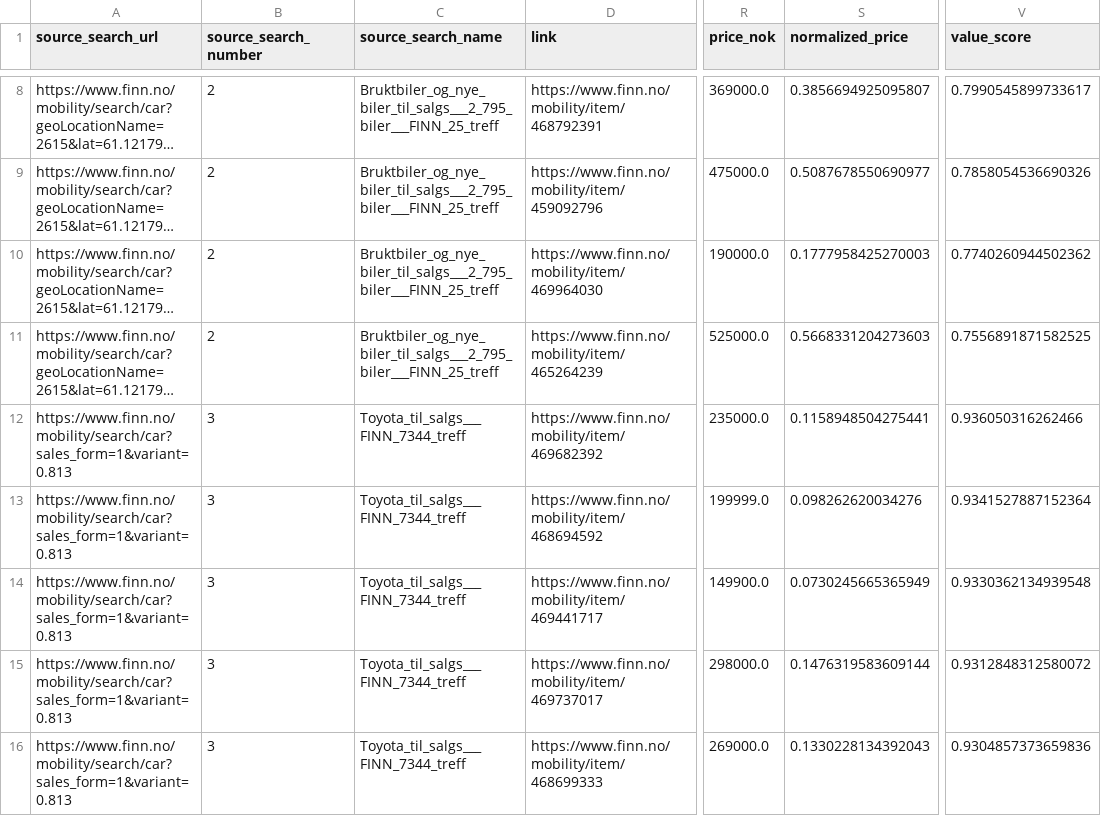
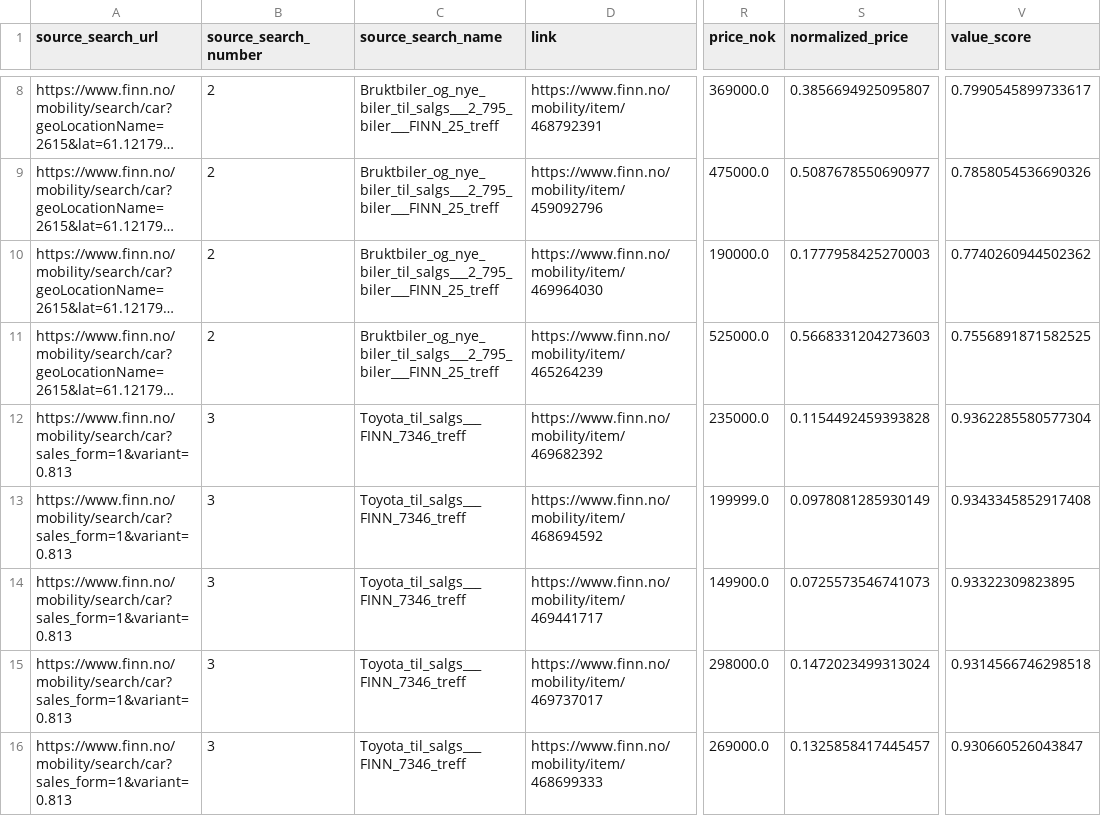
Before and after one commit to sinamehr/PublicShareRepo, a CSV file: Final Output/FINN_Final_Merged_Report_3_searches_top_5_each.csv, drawn as a sheet; only a part is shown, gaps mark what is left out; long unchanged cells end in …; the diff names each change by its address in the sheet, - before the commit and + after, or states it on an @@ line.

```diff
--- a/Final Output/FINN_Final_Merged_Report_3_searches_top_5_each.csv
+++ b/Final Output/FINN_Final_Merged_Report_3_searches_top_5_each.csv
-C12:C16 (source_search_name): Toyota_til_salgs___FINN_7344_treff
+C12:C16 (source_search_name): Toyota_til_salgs___FINN_7346_treff
-S12 (normalized_price): 0.1158948504275441
+S12 (normalized_price): 0.1154492459393828
-V12 (value_score): 0.936050316262466
+V12 (value_score): 0.9362285580577304
-S13 (normalized_price): 0.098262620034276
+S13 (normalized_price): 0.0978081285930149
-V13 (value_score): 0.9341527887152364
+V13 (value_score): 0.9343345852917408
-S14 (normalized_price): 0.0730245665365949
+S14 (normalized_price): 0.0725573546741073
-V14 (value_score): 0.9330362134939548
+V14 (value_score): 0.93322309823895
-S15 (normalized_price): 0.1476319583609144
+S15 (normalized_price): 0.1472023499313024
-V15 (value_score): 0.9312848312580072
+V15 (value_score): 0.9314566746298518
-S16 (normalized_price): 0.1330228134392043
+S16 (normalized_price): 0.1325858417445457
-V16 (value_score): 0.9304857373659836
+V16 (value_score): 0.930660526043847
```
